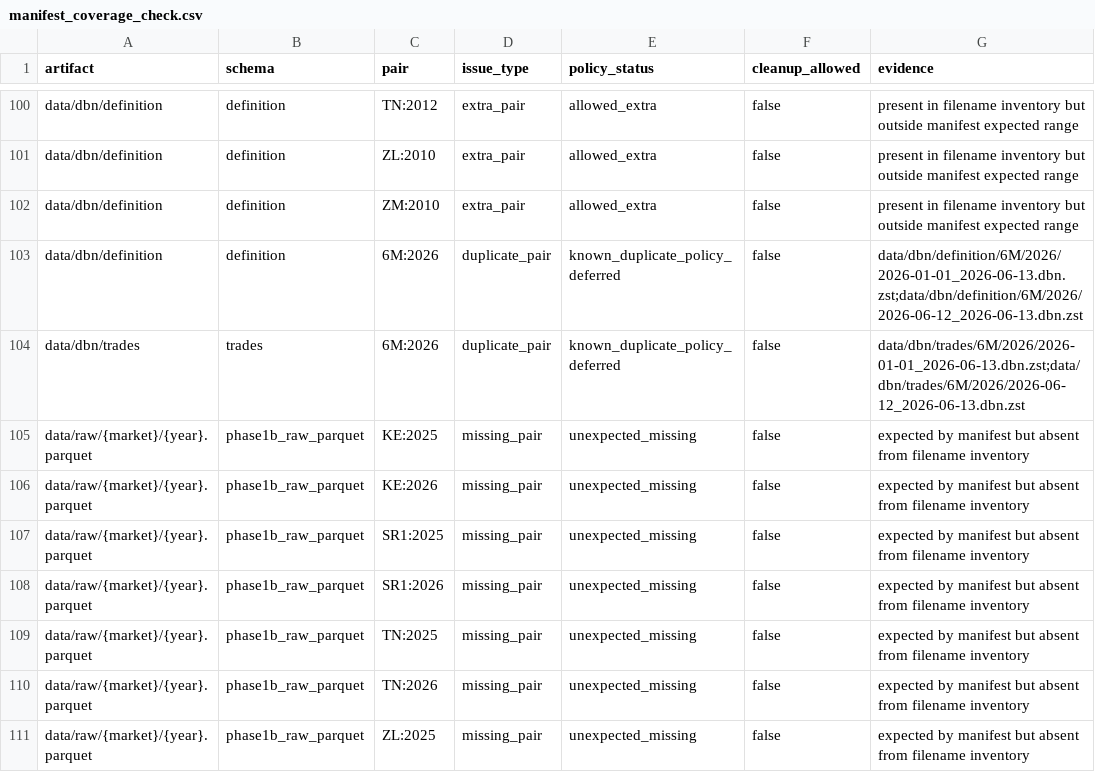
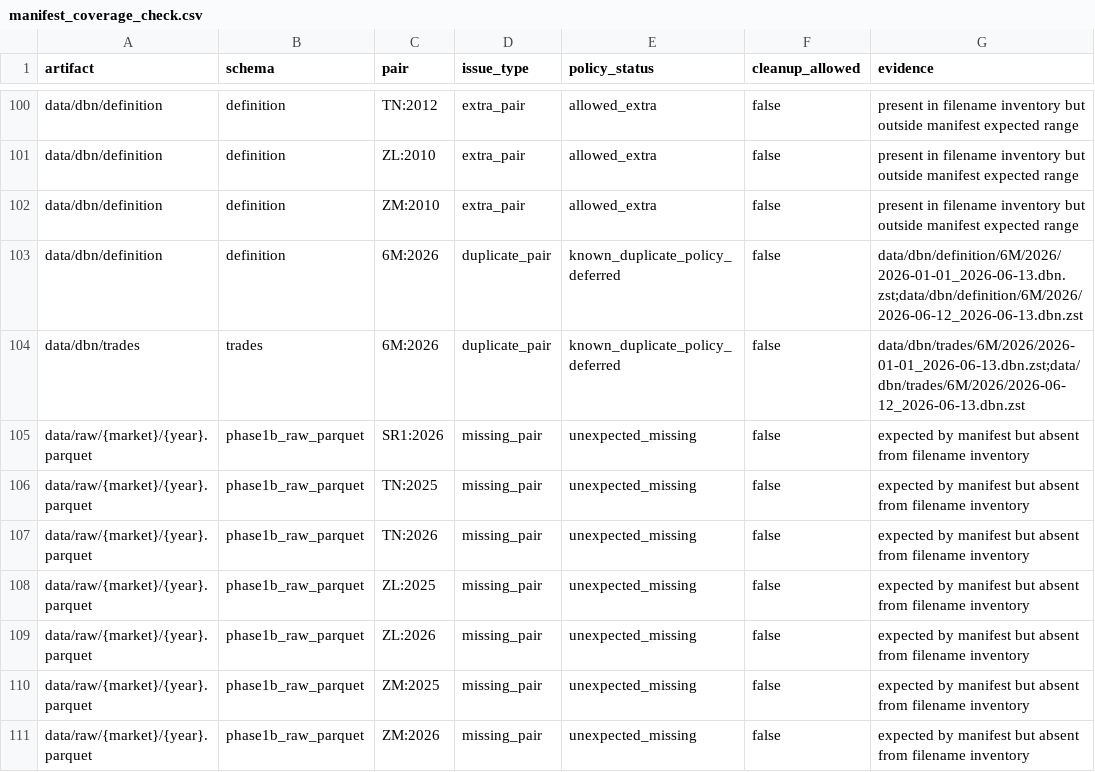
Before and after one commit to donnywpolson-sudo/futures_intraday_model, a CSV file: reports/data_manifest/manifest_coverage_check.csv, drawn as a sheet; only a part is shown, gaps mark what is left out; the shorter side is filled out with more unchanged rows.

```diff
--- a/reports/data_manifest/manifest_coverage_check.csv
+++ b/reports/data_manifest/manifest_coverage_check.csv
@@ -104,5 +104,2 @@ data/dbn/definition,definition,6M:2026,duplicate_pair,known_duplicate_policy_def
 data/dbn/trades,trades,6M:2026,duplicate_pair,known_duplicate_policy_deferred,false,data/dbn/trades/6M/2026/2026-01-01_2026-06-13.dbn.zst;data/dbn/trades/6M/2026/2026-06-12_2026-06-13.dbn.zst
-data/raw/{market}/{year}.parquet,phase1b_raw_parquet,KE:2025,missing_pair,unexpected_missing,false,expected by manifest but absent from filename inventory
-data/raw/{market}/{year}.parquet,phase1b_raw_parquet,KE:2026,missing_pair,unexpected_missing,false,expected by manifest but absent from filename inventory
-data/raw/{market}/{year}.parquet,phase1b_raw_parquet,SR1:2025,missing_pair,unexpected_missing,false,expected by manifest but absent from filename inventory
 data/raw/{market}/{year}.parquet,phase1b_raw_parquet,SR1:2026,missing_pair,unexpected_missing,false,expected by manifest but absent from filename inventory
```
Also changed, not shown: 1 other file.
